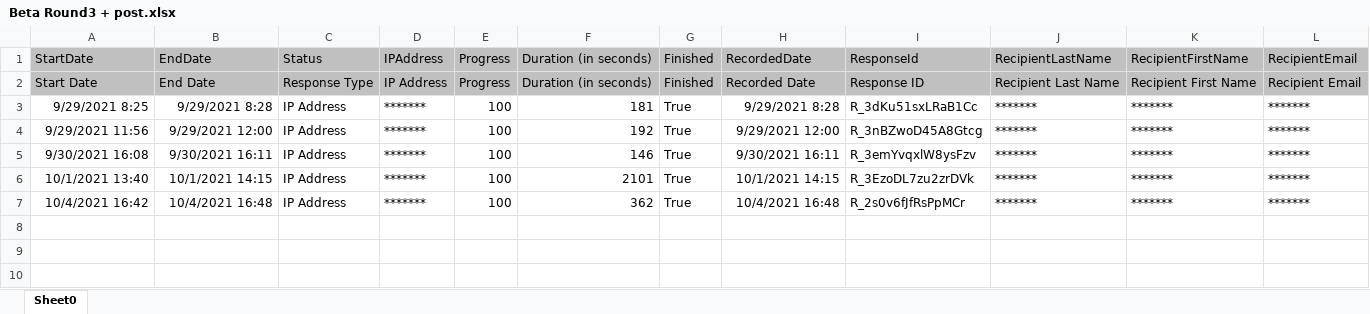
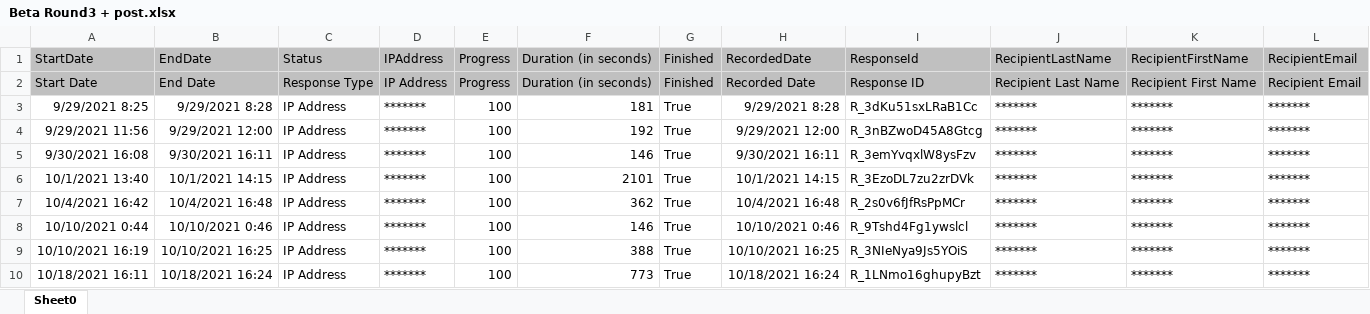
Before and after one commit to knkuiper/Data-donation-experiment-analysis, an Excel workbook: data/Beta Round3 + post.xlsx, sheet Sheet0, drawn as a sheet; only a part is shown; values as stored, in another font and other column widths than the file's, no borders; charts and pictures not drawn; rows hold the shown columns only; the diff names each change by its address in the sheet, - before the commit and + after, or states it on an @@ line.

```diff
--- a/data/Beta Round3 + post.xlsx (sheet Sheet0)
+++ b/data/Beta Round3 + post.xlsx (sheet Sheet0)
+row 8: 10/10/2021 0:44 | 10/10/2021 0:46 | IP Address | ******* | 100 | 146 | True | 10/10/2021 0:46 | R_9Tshd4Fg1ywslcl | ******* | ******* | *******
+row 9: 10/10/2021 16:19 | 10/10/2021 16:25 | IP Address | ******* | 100 | 388 | True | 10/10/2021 16:25 | R_3NIeNya9Js5YOiS | ******* | ******* | *******
+row 10: 10/18/2021 16:11 | 10/18/2021 16:24 | IP Address | ******* | 100 | 773 | True | 10/18/2021 16:24 | R_1LNmo16ghupyBzt | ******* | ******* | *******
```
Also changed, not shown: data/Alfa Round3 + post.xlsx, data/Gamma Round3 + post.xlsx, 14 other files.
